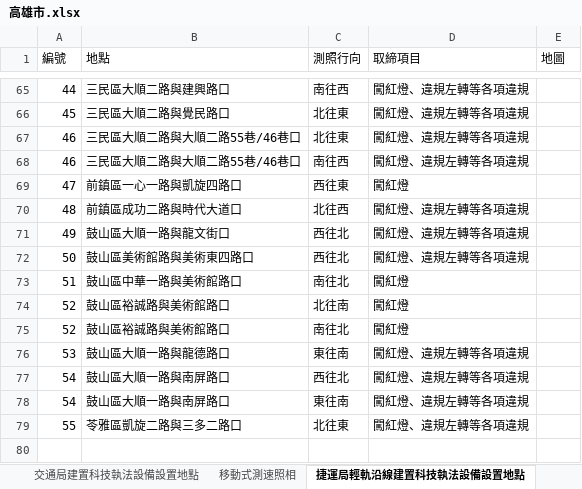
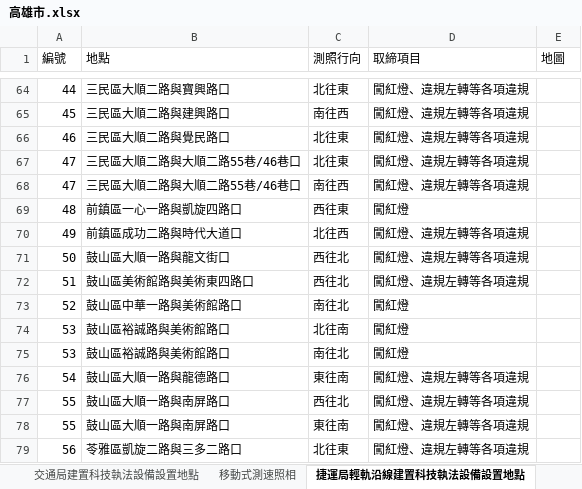
Before and after one commit to Mandy57454/TWN_speedcam_comparison_tool, an Excel workbook: selenium/city_data/Kaohsiung/高雄市.xlsx, sheet 捷運局輕軌沿線建置科技執法設備設置地點, drawn as a sheet; only a part is shown, gaps mark what is left out; values as stored, in another font and other column widths than the file's, no borders; removed rows and columns are numbered as before the commit, all else as after; the diff covers the shown part only; the diff names each change by its address in the sheet, - before the commit and + after, or states it on an @@ line.

```diff
--- a/selenium/city_data/Kaohsiung/高雄市.xlsx (sheet 捷運局輕軌沿線建置科技執法設備設置地點)
+++ b/selenium/city_data/Kaohsiung/高雄市.xlsx (sheet 捷運局輕軌沿線建置科技執法設備設置地點)
-B64 (地點): 三民區大順二路與建興路口
+B64 (地點): 三民區大順二路與寶興路口
-C64 (測照行向): 南往西
+C64 (測照行向): 北往東
-B65 (地點): 三民區大順二路與覺民路口
+B65 (地點): 三民區大順二路與建興路口
-C65 (測照行向): 北往東
+C65 (測照行向): 南往西
-B66 (地點): 三民區大順二路與大順二路55巷/46巷口
+B66 (地點): 三民區大順二路與覺民路口
+row 67: 47 | 三民區大順二路與大順二路55巷/46巷口 | 北往東 | 闖紅燈、違規左轉等各項違規
-A68 (編號): 46
+A68 (編號): 47
-A69 (編號): 47
+A69 (編號): 48
-row 70: 48 | 前鎮區成功二路與時代大道口 | 北往西 | 闖紅燈、違規左轉等各項違規
-B70 (地點): 鼓山區大順一路與龍文街口
+B70 (地點): 前鎮區成功二路與時代大道口
-C70 (測照行向): 西往北
+C70 (測照行向): 北往西
-B71 (地點): 鼓山區美術館路與美術東四路口
+B71 (地點): 鼓山區大順一路與龍文街口
-B72 (地點): 鼓山區中華一路與美術館路口
+B72 (地點): 鼓山區美術館路與美術東四路口
-C72 (測照行向): 南往北
+C72 (測照行向): 西往北
-D72 (取締項目): 闖紅燈
+D72 (取締項目): 闖紅燈、違規左轉等各項違規
-B73 (地點): 鼓山區裕誠路與美術館路口
+B73 (地點): 鼓山區中華一路與美術館路口
-C73 (測照行向): 北往南
+C73 (測照行向): 南往北
+row 74: 53 | 鼓山區裕誠路與美術館路口 | 北往南 | 闖紅燈
-A75 (編號): 52
+A75 (編號): 53
-A76 (編號): 53
+A76 (編號): 54
-A77:A78 (編號): 54
+A77:A78 (編號): 55
-A79 (編號): 55
+A79 (編號): 56
```
Also changed, not shown: 5 added rows, 6 removed rows and 58 edited cells elsewhere in this sheet, sheet 固定式違規照相科技執法設備設置地點, sheet 路口科技執法監測系統設置地點, selenium/city_data/HsinChu_web/新竹市.xlsx, selenium/city_data/NanTou/南投縣.xlsx, 16 other files.
